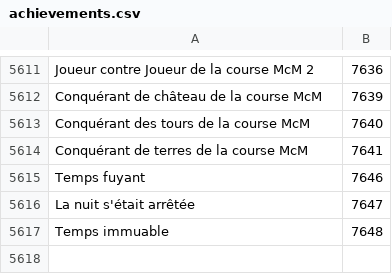
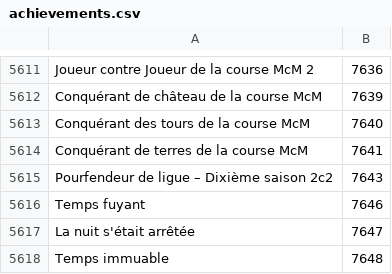
Before and after one commit to Pandraghon/gw2api-namesearch, a CSV file: fr/achievements.csv, drawn as a sheet; only a part is shown, gaps mark what is left out; the diff names each change by its address in the sheet, - before the commit and + after, or states it on an @@ line.

```diff
--- a/fr/achievements.csv
+++ b/fr/achievements.csv
+row 5615: Pourfendeur de ligue – Dixième saison 2c2 | 7643
```
Also changed, not shown: en/achievements.csv, 2 other files.
